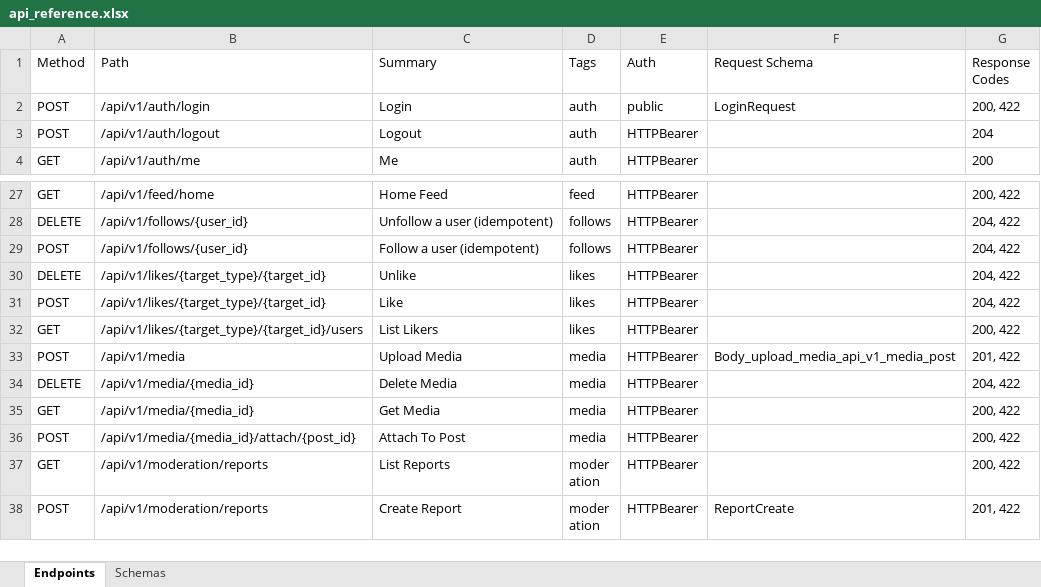
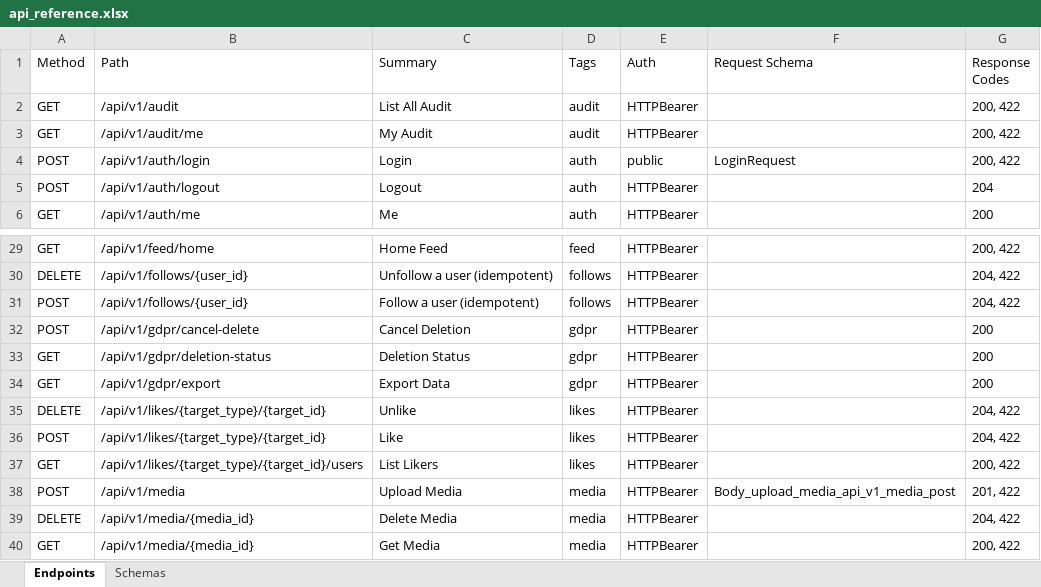
Before and after one commit to touhid9xx/social-api, an Excel workbook: contracts/api_reference.xlsx, sheet Endpoints, drawn as a sheet; only a part is shown, gaps mark what is left out; the shorter side is filled out with more unchanged rows; values as stored, in another font and other column widths than the file's, no borders; the diff names each change by its address in the sheet, - before the commit and + after, or states it on an @@ line.

Commit message:
GDPR (export, schedule/cancel delete, retention jobs)

```diff
--- a/contracts/api_reference.xlsx (sheet Endpoints)
+++ b/contracts/api_reference.xlsx (sheet Endpoints)
+row 2: GET | /api/v1/audit | List All Audit | audit | HTTPBearer |  | 200, 422
+row 3: GET | /api/v1/audit/me | My Audit | audit | HTTPBearer |  | 200, 422
+row 32: POST | /api/v1/gdpr/cancel-delete | Cancel Deletion | gdpr | HTTPBearer |  | 200
+row 33: GET | /api/v1/gdpr/deletion-status | Deletion Status | gdpr | HTTPBearer |  | 200
+row 34: GET | /api/v1/gdpr/export | Export Data | gdpr | HTTPBearer |  | 200
```
Also changed, not shown: sheet Schemas, 45 other files.
